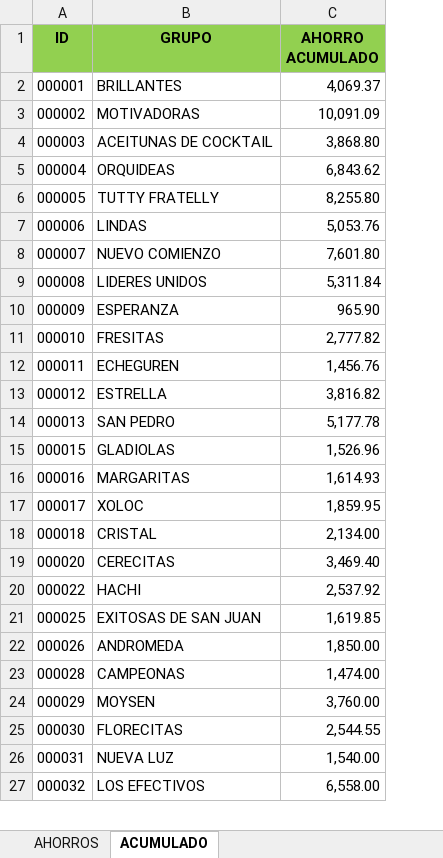
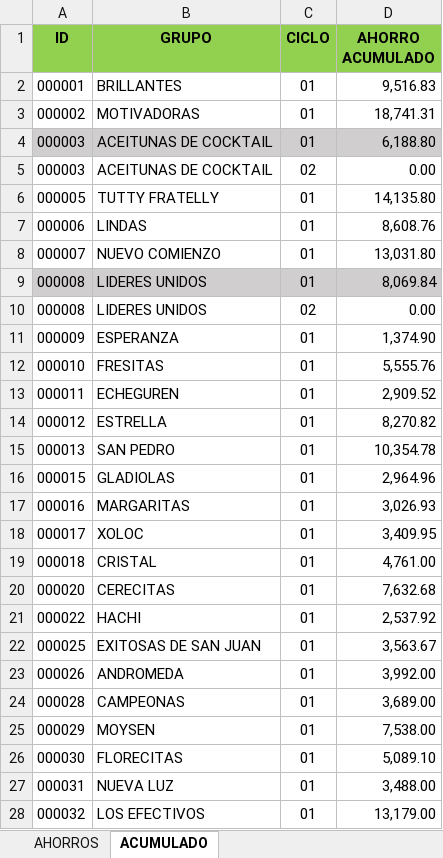
Before and after one commit to uzzielvz/cartera_generator, an Excel workbook: data/AHORROS.xlsx, sheet ACUMULADO, drawn as a sheet; only a part is shown; values as stored, in another font and other column widths than the file's, no borders; removed rows and columns are numbered as before the commit, all else as after; the diff covers the shown part only; the diff names each change by its address in the sheet, - before the commit and + after, or states it on an @@ line.

```diff
--- a/data/AHORROS.xlsx (sheet ACUMULADO)
+++ b/data/AHORROS.xlsx (sheet ACUMULADO)
+column C (CICLO), rows 2-4: all 01; rows 6-9: all 01; rows 11-28: all 01
-D2 (AHORRO ACUMULADO): 4,069.37
+D2 (AHORRO ACUMULADO): 9,516.83
-D3 (AHORRO ACUMULADO): 10,091.09
+D3 (AHORRO ACUMULADO): 18,741.31
-A4:B4 fill: none
+A4:B4 fill: #D0CECE
-D4 (AHORRO ACUMULADO): 3,868.80
+D4 (AHORRO ACUMULADO): 6,188.80
-D4 fill: none
+D4 fill: #D0CECE
-row 5: 000004 | ORQUIDEAS | 6,843.62
+row 5: 000003 | ACEITUNAS DE COCKTAIL | 02 | 0.00
-D6 (AHORRO ACUMULADO): 8,255.80
+D6 (AHORRO ACUMULADO): 14,135.80
-D7 (AHORRO ACUMULADO): 5,053.76
+D7 (AHORRO ACUMULADO): 8,608.76
-D8 (AHORRO ACUMULADO): 7,601.80
+D8 (AHORRO ACUMULADO): 13,031.80
-A9:B9 fill: none
+A9:B9 fill: #D0CECE
-D9 (AHORRO ACUMULADO): 5,311.84
+D9 (AHORRO ACUMULADO): 8,069.84
-D9 fill: none
+D9 fill: #D0CECE
+row 10: 000008 | LIDERES UNIDOS | 02 | 0.00
-D11 (AHORRO ACUMULADO): 965.90
+D11 (AHORRO ACUMULADO): 1,374.90
-D12 (AHORRO ACUMULADO): 2,777.82
+D12 (AHORRO ACUMULADO): 5,555.76
-D13 (AHORRO ACUMULADO): 1,456.76
+D13 (AHORRO ACUMULADO): 2,909.52
-D14 (AHORRO ACUMULADO): 3,816.82
+D14 (AHORRO ACUMULADO): 8,270.82
-D15 (AHORRO ACUMULADO): 5,177.78
+D15 (AHORRO ACUMULADO): 10,354.78
-D16 (AHORRO ACUMULADO): 1,526.96
+D16 (AHORRO ACUMULADO): 2,964.96
-D17 (AHORRO ACUMULADO): 1,614.93
+D17 (AHORRO ACUMULADO): 3,026.93
-D18 (AHORRO ACUMULADO): 1,859.95
+D18 (AHORRO ACUMULADO): 3,409.95
-D19 (AHORRO ACUMULADO): 2,134.00
+D19 (AHORRO ACUMULADO): 4,761.00
-D20 (AHORRO ACUMULADO): 3,469.40
+D20 (AHORRO ACUMULADO): 7,632.68
-D22 (AHORRO ACUMULADO): 1,619.85
+D22 (AHORRO ACUMULADO): 3,563.67
-D23 (AHORRO ACUMULADO): 1,850.00
+D23 (AHORRO ACUMULADO): 3,992.00
-D24 (AHORRO ACUMULADO): 1,474.00
+D24 (AHORRO ACUMULADO): 3,689.00
-D25 (AHORRO ACUMULADO): 3,760.00
+D25 (AHORRO ACUMULADO): 7,538.00
-D26 (AHORRO ACUMULADO): 2,544.55
+D26 (AHORRO ACUMULADO): 5,089.10
-D27 (AHORRO ACUMULADO): 1,540.00
+D27 (AHORRO ACUMULADO): 3,488.00
-D28 (AHORRO ACUMULADO): 6,558.00
+D28 (AHORRO ACUMULADO): 13,179.00
```
Also changed, not shown: 108 added rows and 72 edited cells elsewhere in this sheet, sheet AHORROS, formulas that keep their value, output_automatizado.xlsx, 13 other files.
